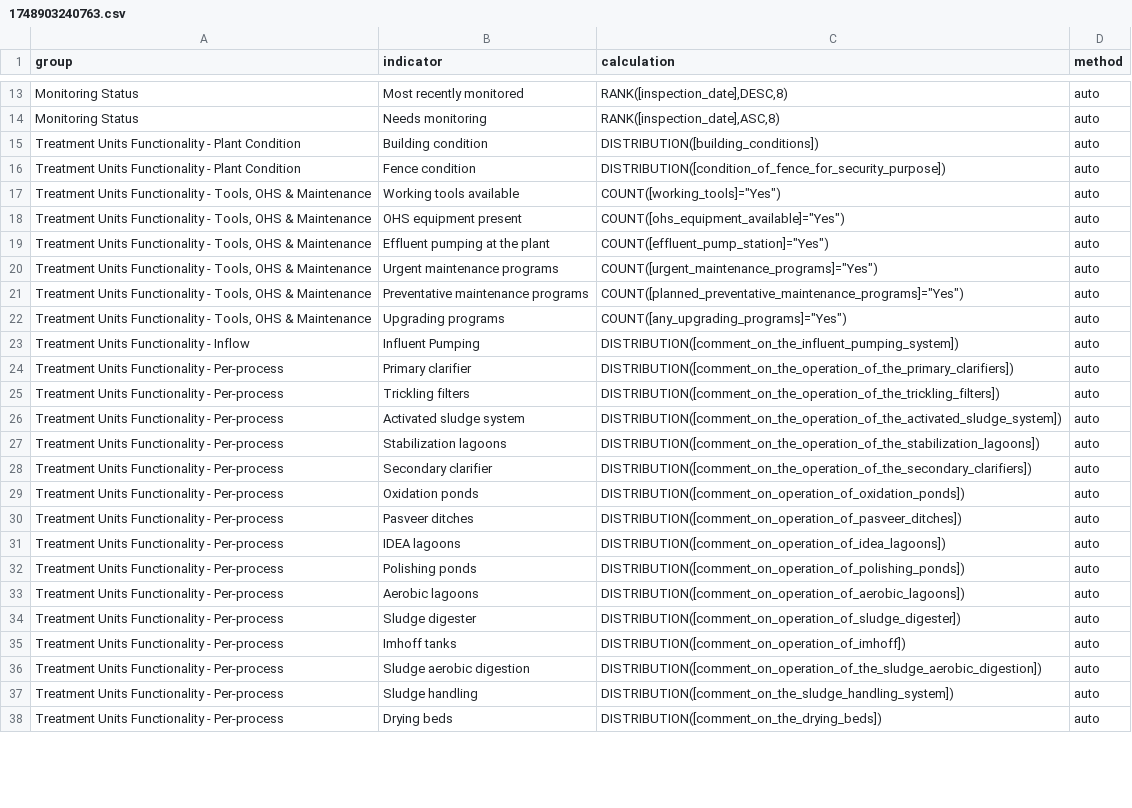
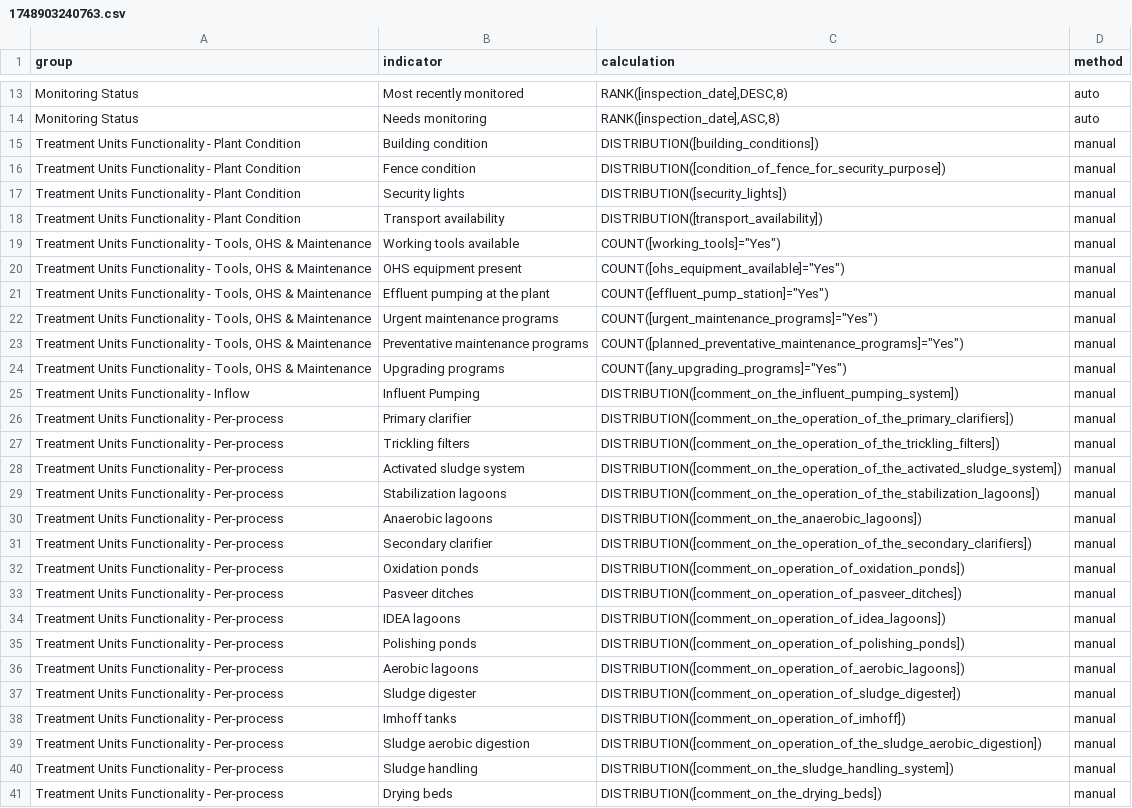
Before and after one commit to akvo/iwsims, a CSV file: scripts/visualization-config/normalized/1748903240763.csv, drawn as a sheet; only a part is shown, gaps mark what is left out; addresses are those after the commit; the diff covers the shown part only; the diff names each change by its address in the sheet, - before the commit and + after, or states it on an @@ line.

```diff
--- a/scripts/visualization-config/normalized/1748903240763.csv
+++ b/scripts/visualization-config/normalized/1748903240763.csv
-D15:D16 (method): auto
+D15:D16 (method): manual
+row 17: Treatment Units Functionality - Plant Condition | Security lights | DISTRIBUTION([security_lights]) | manual
+row 18: Treatment Units Functionality - Plant Condition | Transport availability | DISTRIBUTION([transport_availability]) | manual
-D19:D29 (method): auto
+D19:D29 (method): manual
+row 30: Treatment Units Functionality - Per-process | Anaerobic lagoons | DISTRIBUTION([comment_on_the_anaerobic_lagoons]) | manual
-D31:D41 (method): auto
+D31:D41 (method): manual
```
Also changed, not shown: 2 edited cells elsewhere in this file, scripts/visualization-config/normalized/1749611049520.csv, 2 other files.
